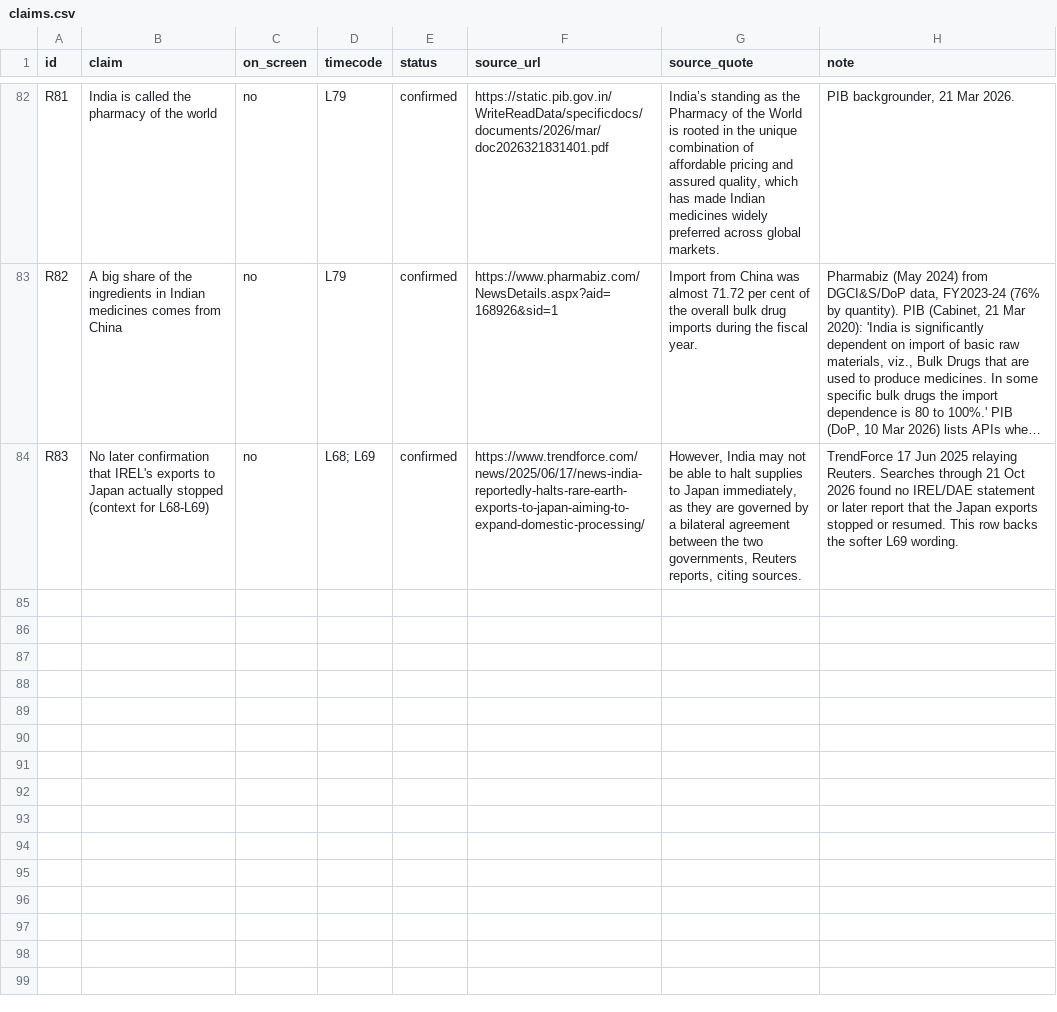
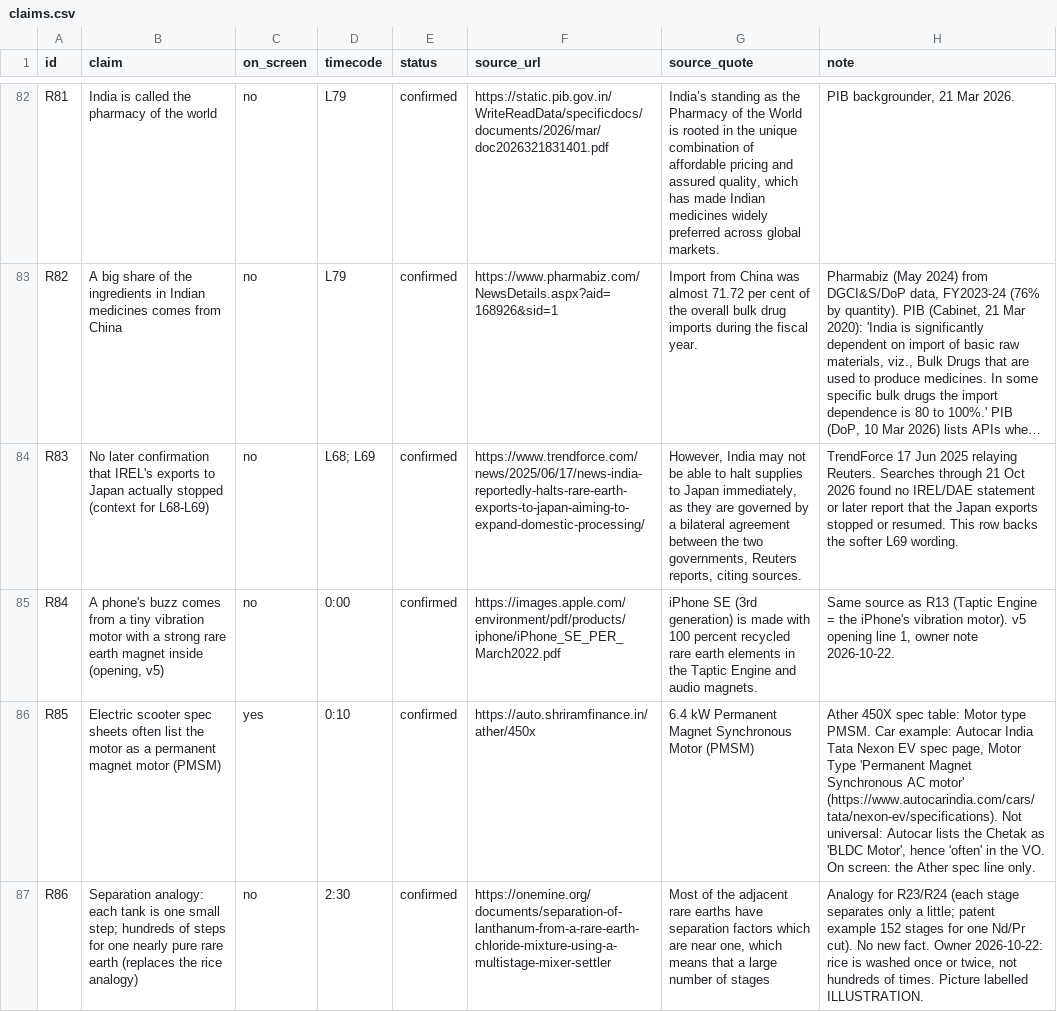
Before and after one commit to mkmk749278/Creator, a CSV file: projects/rare-earth-magnets/claims.csv, drawn as a sheet; only a part is shown, gaps mark what is left out; long unchanged cells end in …; the diff names each change by its address in the sheet, - before the commit and + after, or states it on an @@ line.

```diff
--- a/projects/rare-earth-magnets/claims.csv
+++ b/projects/rare-earth-magnets/claims.csv
+row 85: R84 | A phone's buzz comes from a tiny vibration motor with a strong rare earth magnet inside (opening, v5) | no | 0:00 | confirmed | https://images.apple.com/environment/pdf/products/iphone/iPhone_SE_PER_March2022.pdf | iPhone SE (3rd generation) is made with 100 percent recycled rare earth elements in the Taptic Engine and audio magnets. | Same source as R13 (Taptic Engine = the iPhone's vibration motor). v5 opening line 1, owner note 2026-10-22.
+row 86: R85 | Electric scooter spec sheets often list the motor as a permanent magnet motor (PMSM) | yes | 0:10 | confirmed | https://auto.shriramfinance.in/ather/450x | 6.4 kW Permanent Magnet Synchronous Motor (PMSM) | Ather 450X spec table: Motor type PMSM. Car example: Autocar India Tata Nexon EV spec page, Motor Type 'Permanent Magnet Synchronous AC motor' (https://www.autocarindia.com/cars/tata/nexon-ev/specifications). Not universal: Autocar lists the Chetak as 'BLDC Motor', hence 'often' in the VO. On screen: the Ather spec line only.
+row 87: R86 | Separation analogy: each tank is one small step; hundreds of steps for one nearly pure rare earth (replaces the rice analogy) | no | 2:30 | confirmed | https://onemine.org/documents/separation-of-lanthanum-from-a-rare-earth-chloride-mixture-using-a-multistage-mixer-settler | Most of the adjacent rare earths have separation factors which are near one, which means that a large number of stages | Analogy for R23/R24 (each stage separates only a little; patent example 152 stages for one Nd/Pr cut). No new fact. Owner 2026-10-22: rice is washed once or twice, not hundreds of times. Picture labelled ILLUSTRATION.
```
Also changed, not shown: 10 other files.
